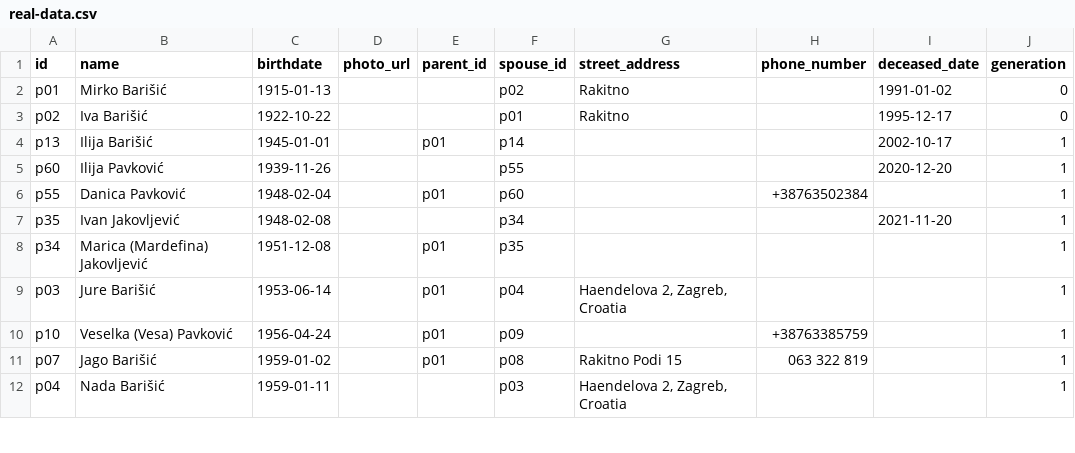
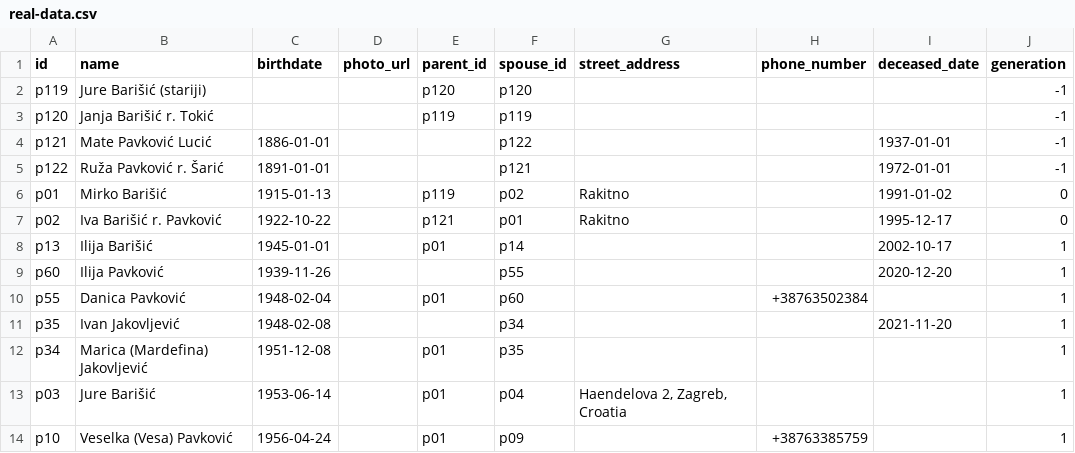
Before and after one commit to abarisic86/obiteljsko-stablo, a CSV file: public/real-data.csv, drawn as a sheet; only a part is shown; the shorter side is filled out with more unchanged rows.

Commit message:
Add generation -1: parents of Mirko and Iva Barišić

```diff
--- a/public/real-data.csv
+++ b/public/real-data.csv
@@ -1,4 +1,8 @@
 id,name,birthdate,photo_url,parent_id,spouse_id,street_address,phone_number,deceased_date,generation
-p01,Mirko Barišić,1915-01-13,,,p02,Rakitno,,1991-01-02,0
-p02,Iva Barišić,1922-10-22,,,p01,Rakitno,,1995-12-17,0
+p119,Jure Barišić (stariji),,,p120,p120,,,,-1
+p120,Janja Barišić r. Tokić,,,p119,p119,,,,-1
+p121,Mate Pavković Lucić,1886-01-01,,,p122,,,1937-01-01,-1
+p122,Ruža Pavković r. Šarić,1891-01-01,,,p121,,,1972-01-01,-1
+p01,Mirko Barišić,1915-01-13,,p119,p02,Rakitno,,1991-01-02,0
+p02,Iva Barišić r. Pavković,1922-10-22,,p121,p01,Rakitno,,1995-12-17,0
 p13,Ilija Barišić,1945-01-01,,p01,p14,,,2002-10-17,1
```
